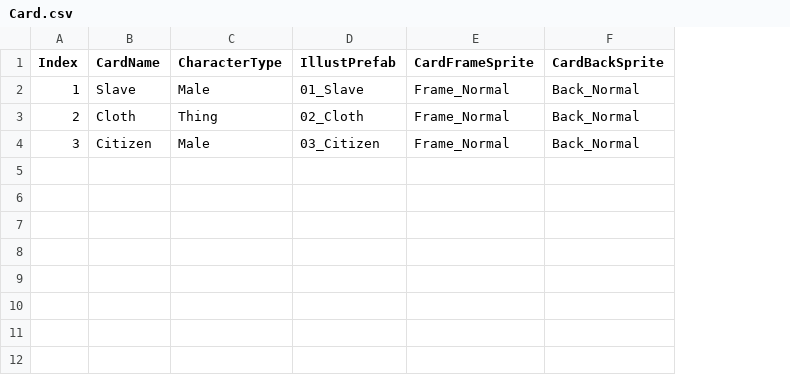
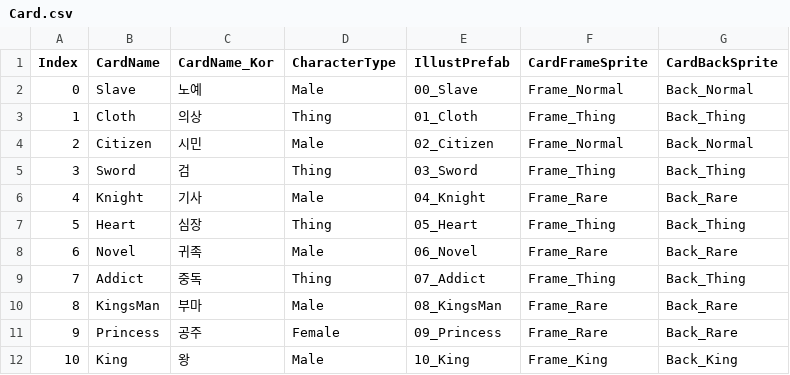
Before and after one commit to Joker-s-Card-Workshop/TheLastOne_SMG2022, a CSV file: TheLastOne/Assets/Resources/Data/Card.csv, drawn as a sheet; addresses are those after the commit; the diff names each change by its address in the sheet, - before the commit and + after, or states it on an @@ line.

Commit message:
Design: Update Data and Illust Prefabs

```diff
--- a/TheLastOne/Assets/Resources/Data/Card.csv
+++ b/TheLastOne/Assets/Resources/Data/Card.csv
+column C (CardName_Kor), row 2: 노예; rows 4-5: 시민 | 검
-A2 (Index): 1
+A2 (Index): 0
-E2 (IllustPrefab): 01_Slave
+E2 (IllustPrefab): 00_Slave
+row 3: 1 | Cloth | 의상 | Thing | 01_Cloth | Frame_Thing | Back_Thing
-B4 (CardName): Cloth
+B4 (CardName): Citizen
-D4 (CharacterType): Thing
+D4 (CharacterType): Male
-E4 (IllustPrefab): 02_Cloth
+E4 (IllustPrefab): 02_Citizen
-B5 (CardName): Citizen
+B5 (CardName): Sword
-D5 (CharacterType): Male
+D5 (CharacterType): Thing
-E5 (IllustPrefab): 03_Citizen
+E5 (IllustPrefab): 03_Sword
-F5 (CardFrameSprite): Frame_Normal
+F5 (CardFrameSprite): Frame_Thing
-G5 (CardBackSprite): Back_Normal
+G5 (CardBackSprite): Back_Thing
+row 6: 4 | Knight | 기사 | Male | 04_Knight | Frame_Rare | Back_Rare
+row 7: 5 | Heart | 심장 | Thing | 05_Heart | Frame_Thing | Back_Thing
+row 8: 6 | Novel | 귀족 | Male | 06_Novel | Frame_Rare | Back_Rare
+row 9: 7 | Addict | 중독 | Thing | 07_Addict | Frame_Thing | Back_Thing
+row 10: 8 | KingsMan | 부마 | Male | 08_KingsMan | Frame_Rare | Back_Rare
+row 11: 9 | Princess | 공주 | Female | 09_Princess | Frame_Rare | Back_Rare
+row 12: 10 | King | 왕 | Male | 10_King | Frame_King | Back_King
```
Also changed, not shown: 7 other files.
